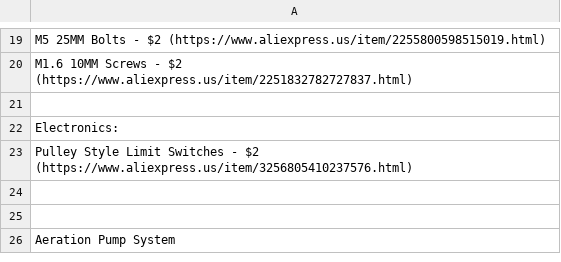
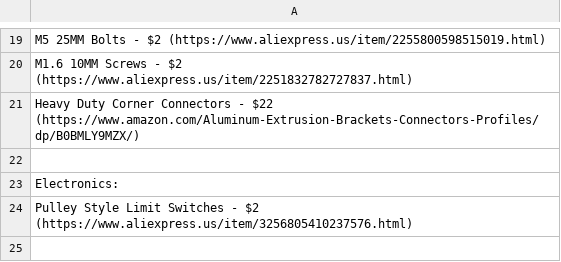
Before and after one commit to Firestorm108/Forge, a CSV file: BOM.csv, drawn as a sheet; only a part is shown, gaps mark what is left out; the shorter side is filled out with more unchanged rows; the diff names each change by its address in the sheet, - before the commit and + after, or states it on an @@ line.

Commit message:
Update BOM.csv

```diff
--- a/BOM.csv
+++ b/BOM.csv
+row 21: Heavy Duty Corner Connectors - $22 (https://www.amazon.com/Aluminum-Extrusion-Brackets-Connectors-Profiles/dp/B0BMLY9MZX/)
```
